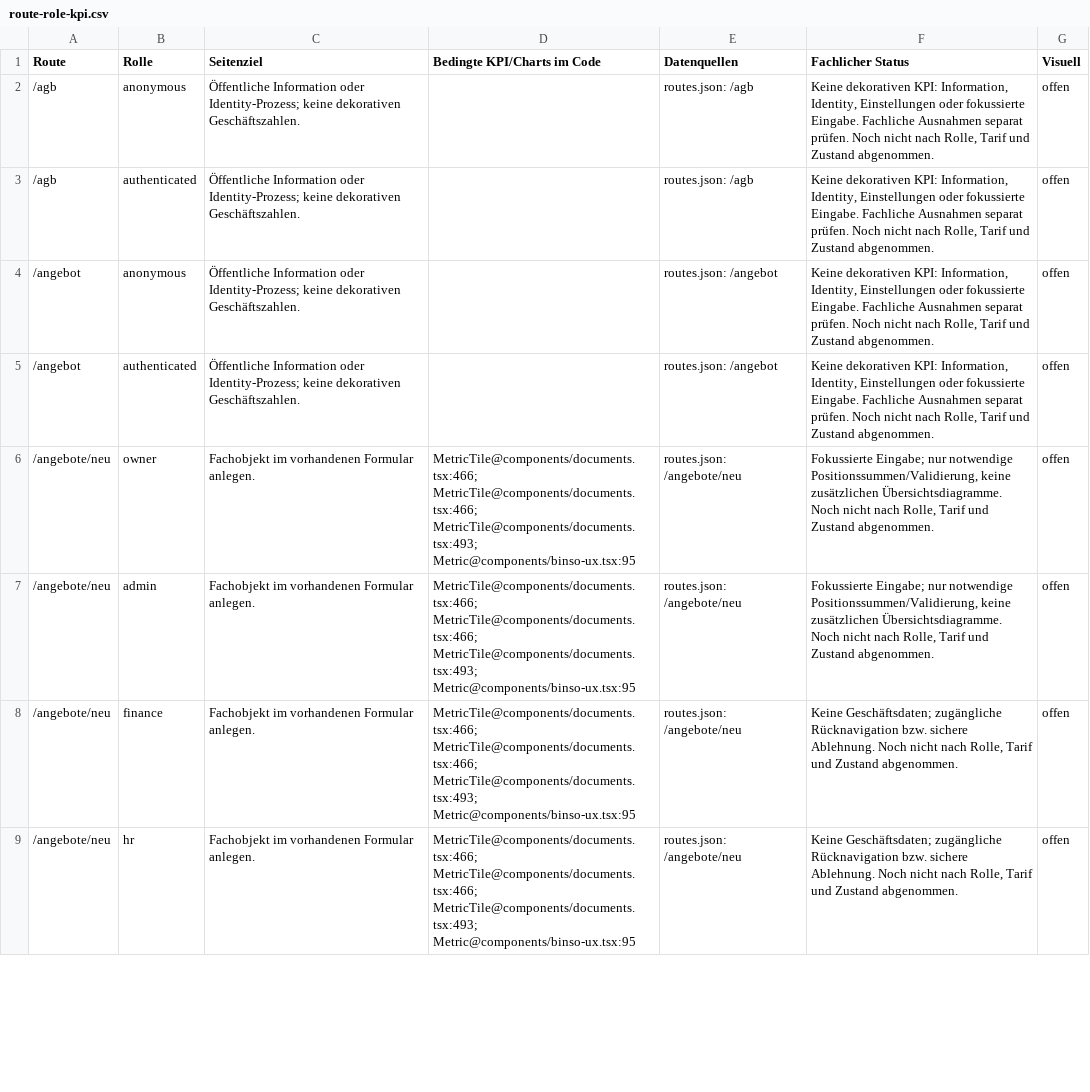
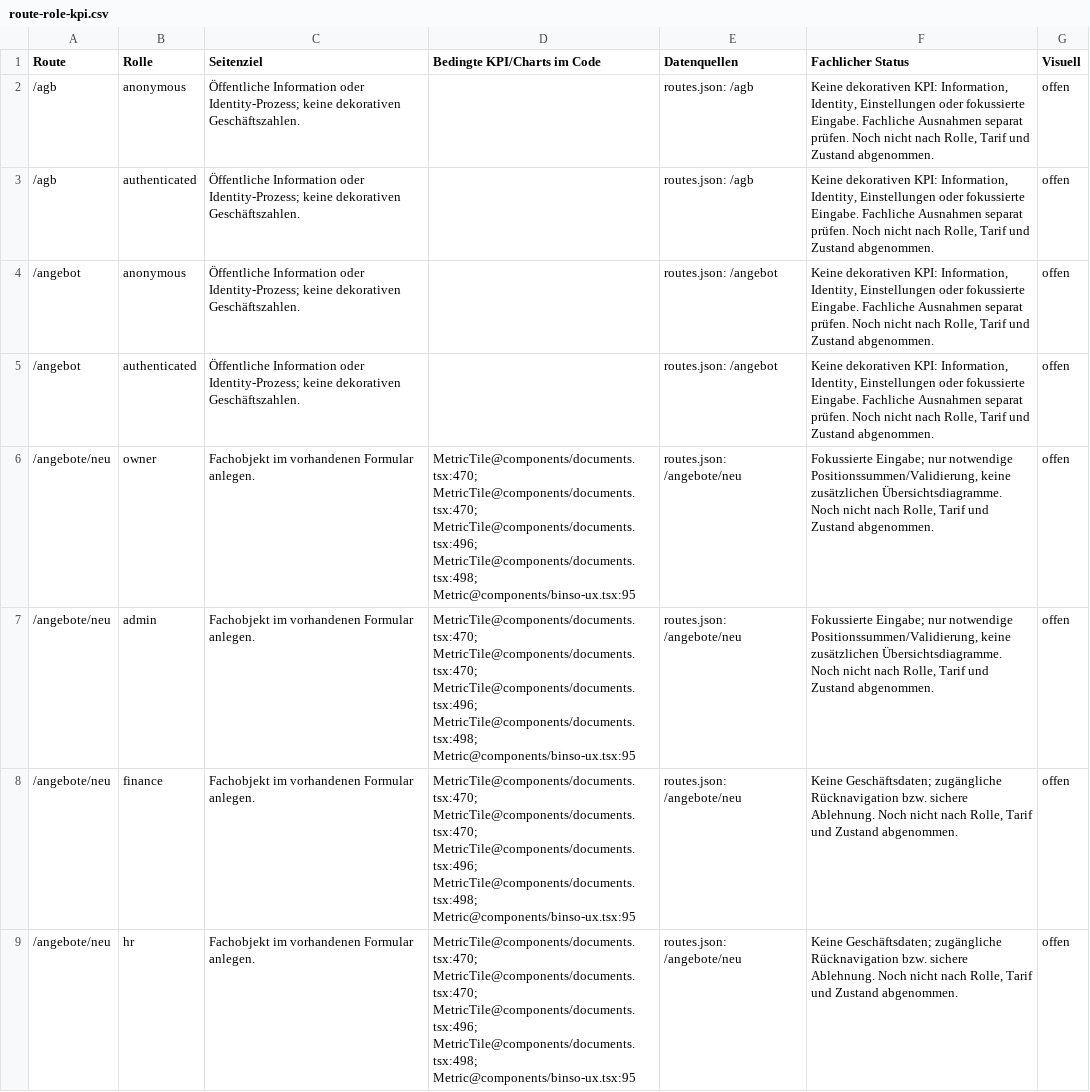
Before and after one commit to oemercam/binso_admin_azure, a CSV file: docs/audit/v25-revision7/route-role-kpi.csv, drawn as a sheet; only a part is shown; the diff covers the shown part only.

```diff
--- a/docs/audit/v25-revision7/route-role-kpi.csv
+++ b/docs/audit/v25-revision7/route-role-kpi.csv
@@ -5,5 +5,5 @@
 "/angebot","authenticated","Öffentliche Information oder Identity-Prozess; keine dekorativen Geschäftszahlen.","","routes.json: /angebot","Keine dekorativen KPI: Information, Identity, Einstellungen oder fokussierte Eingabe. Fachliche Ausnahmen separat prüfen. Noch nicht nach Rolle, Tarif und Zustand abgenommen.","offen"
-"/angebote/neu","owner","Fachobjekt im vorhandenen Formular anlegen.","MetricTile@components/documents.tsx:466; MetricTile@components/documents.tsx:466; MetricTile@components/documents.tsx:493; Metric@components/binso-ux.tsx:95","routes.json: /angebote/neu","Fokussierte Eingabe; nur notwendige Positionssummen/Validierung, keine zusätzlichen Übersichtsdiagramme. Noch nicht nach Rolle, Tarif und Zustand abgenommen.","offen"
-"/angebote/neu","admin","Fachobjekt im vorhandenen Formular anlegen.","MetricTile@components/documents.tsx:466; MetricTile@components/documents.tsx:466; MetricTile@components/documents.tsx:493; Metric@components/binso-ux.tsx:95","routes.json: /angebote/neu","Fokussierte Eingabe; nur notwendige Positionssummen/Validierung, keine zusätzlichen Übersichtsdiagramme. Noch nicht nach Rolle, Tarif und Zustand abgenommen.","offen"
-"/angebote/neu","finance","Fachobjekt im vorhandenen Formular anlegen.","MetricTile@components/documents.tsx:466; MetricTile@components/documents.tsx:466; MetricTile@components/documents.tsx:493; Metric@components/binso-ux.tsx:95","routes.json: /angebote/neu","Keine Geschäftsdaten; zugängliche Rücknavigation bzw. sichere Ablehnung. Noch nicht nach Rolle, Tarif und Zustand abgenommen.","offen"
-"/angebote/neu","hr","Fachobjekt im vorhandenen Formular anlegen.","MetricTile@components/documents.tsx:466; MetricTile@components/documents.tsx:466; MetricTile@components/documents.tsx:493; Metric@components/binso-ux.tsx:95","routes.json: /angebote/neu","Keine Geschäftsdaten; zugängliche Rücknavigation bzw. sichere Ablehnung. Noch nicht nach Rolle, Tarif und Zustand abgenommen.","offen"
+"/angebote/neu","owner","Fachobjekt im vorhandenen Formular anlegen.","MetricTile@components/documents.tsx:470; MetricTile@components/documents.tsx:470; MetricTile@components/documents.tsx:496; MetricTile@components/documents.tsx:498; Metric@components/binso-ux.tsx:95","routes.json: /angebote/neu","Fokussierte Eingabe; nur notwendige Positionssummen/Validierung, keine zusätzlichen Übersichtsdiagramme. Noch nicht nach Rolle, Tarif und Zustand abgenommen.","offen"
+"/angebote/neu","admin","Fachobjekt im vorhandenen Formular anlegen.","MetricTile@components/documents.tsx:470; MetricTile@components/documents.tsx:470; MetricTile@components/documents.tsx:496; MetricTile@components/documents.tsx:498; Metric@components/binso-ux.tsx:95","routes.json: /angebote/neu","Fokussierte Eingabe; nur notwendige Positionssummen/Validierung, keine zusätzlichen Übersichtsdiagramme. Noch nicht nach Rolle, Tarif und Zustand abgenommen.","offen"
+"/angebote/neu","finance","Fachobjekt im vorhandenen Formular anlegen.","MetricTile@components/documents.tsx:470; MetricTile@components/documents.tsx:470; MetricTile@components/documents.tsx:496; MetricTile@components/documents.tsx:498; Metric@components/binso-ux.tsx:95","routes.json: /angebote/neu","Keine Geschäftsdaten; zugängliche Rücknavigation bzw. sichere Ablehnung. Noch nicht nach Rolle, Tarif und Zustand abgenommen.","offen"
+"/angebote/neu","hr","Fachobjekt im vorhandenen Formular anlegen.","MetricTile@components/documents.tsx:470; MetricTile@components/documents.tsx:470; MetricTile@components/documents.tsx:496; MetricTile@components/documents.tsx:498; Metric@components/binso-ux.tsx:95","routes.json: /angebote/neu","Keine Geschäftsdaten; zugängliche Rücknavigation bzw. sichere Ablehnung. Noch nicht nach Rolle, Tarif und Zustand abgenommen.","offen"
```
Also changed, not shown: 36 edited cells elsewhere in this file, docs/audit/v25-revision7/requirements.csv, 39 other files.
